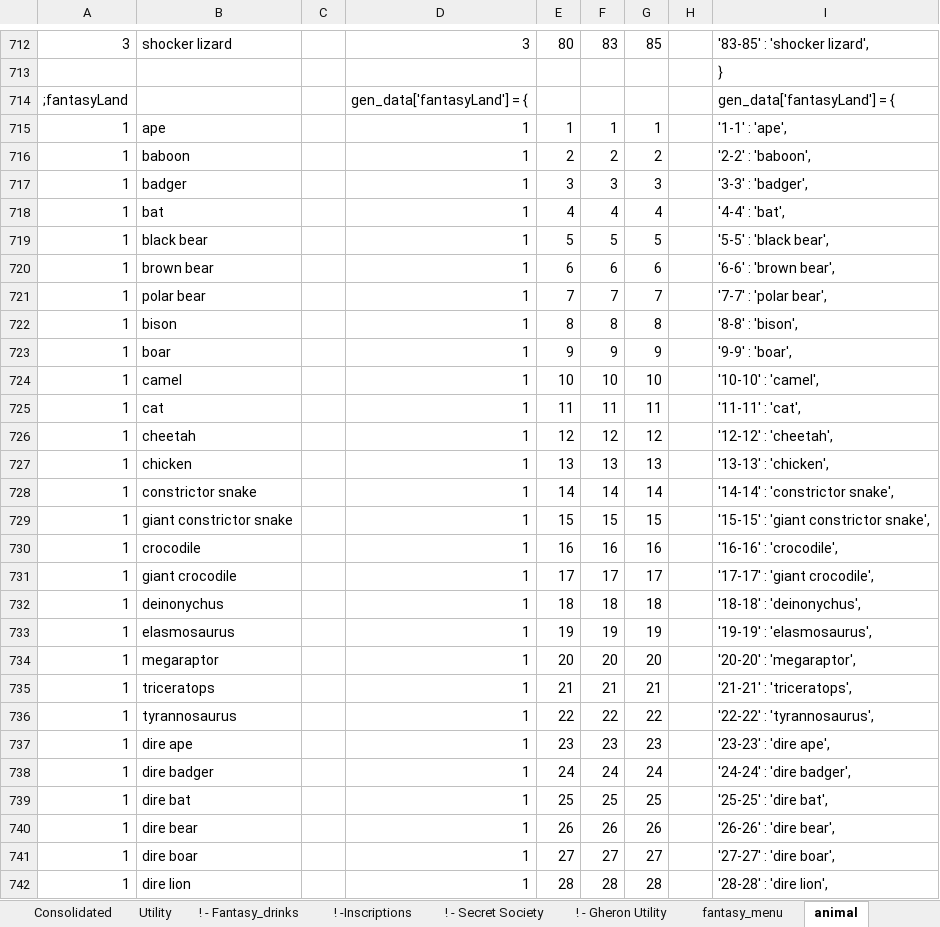
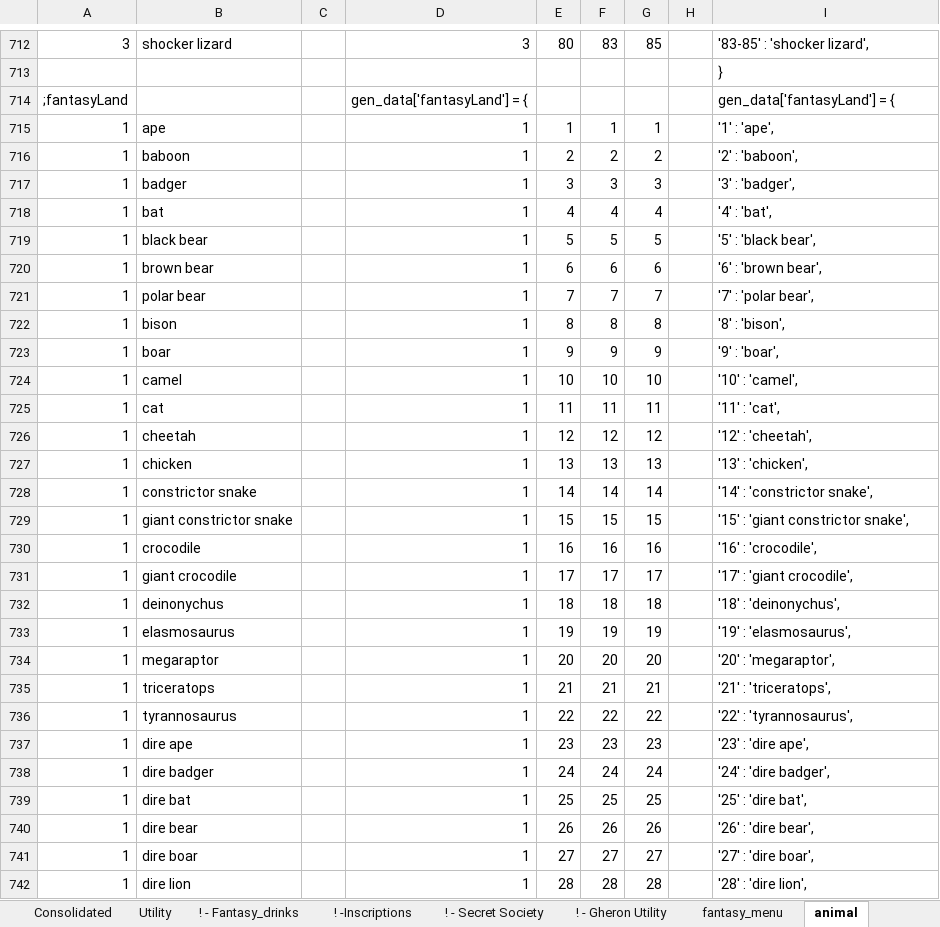
Before and after one commit to TedTschopp/randomtables, an Excel workbook: Docs/Random Table Converters.xlsx, sheet animal, drawn as a sheet; only a part is shown, gaps mark what is left out; values as stored, in another font and other column widths than the file's, no borders; the diff covers the shown part only; the diff names each change by its address in the sheet, - before the commit and + after, or states it on an @@ line.

```diff
--- a/Docs/Random Table Converters.xlsx (sheet animal)
+++ b/Docs/Random Table Converters.xlsx (sheet animal)
-I715: '1-1' : 'ape',
+I715: '1' : 'ape',
-I716: '2-2' : 'baboon',
+I716: '2' : 'baboon',
-I717: '3-3' : 'badger',
+I717: '3' : 'badger',
-I718: '4-4' : 'bat',
+I718: '4' : 'bat',
-I719: '5-5' : 'black bear',
+I719: '5' : 'black bear',
-I720: '6-6' : 'brown bear',
+I720: '6' : 'brown bear',
-I721: '7-7' : 'polar bear',
+I721: '7' : 'polar bear',
-I722: '8-8' : 'bison',
+I722: '8' : 'bison',
-I723: '9-9' : 'boar',
+I723: '9' : 'boar',
-I724: '10-10' : 'camel',
+I724: '10' : 'camel',
-I725: '11-11' : 'cat',
+I725: '11' : 'cat',
-I726: '12-12' : 'cheetah',
+I726: '12' : 'cheetah',
-I727: '13-13' : 'chicken',
+I727: '13' : 'chicken',
-I728: '14-14' : 'constrictor snake',
+I728: '14' : 'constrictor snake',
-I729: '15-15' : 'giant constrictor snake',
+I729: '15' : 'giant constrictor snake',
-I730: '16-16' : 'crocodile',
+I730: '16' : 'crocodile',
-I731: '17-17' : 'giant crocodile',
+I731: '17' : 'giant crocodile',
-I732: '18-18' : 'deinonychus',
+I732: '18' : 'deinonychus',
-I733: '19-19' : 'elasmosaurus',
+I733: '19' : 'elasmosaurus',
-I734: '20-20' : 'megaraptor',
+I734: '20' : 'megaraptor',
-I735: '21-21' : 'triceratops',
+I735: '21' : 'triceratops',
-I736: '22-22' : 'tyrannosaurus',
+I736: '22' : 'tyrannosaurus',
-I737: '23-23' : 'dire ape',
+I737: '23' : 'dire ape',
-I738: '24-24' : 'dire badger',
+I738: '24' : 'dire badger',
-I739: '25-25' : 'dire bat',
+I739: '25' : 'dire bat',
-I740: '26-26' : 'dire bear',
+I740: '26' : 'dire bear',
-I741: '27-27' : 'dire boar',
+I741: '27' : 'dire boar',
-I742: '28-28' : 'dire lion',
+I742: '28' : 'dire lion',
```
Also changed, not shown: 1 added row and 993 edited cells elsewhere in this sheet, sheet Utility, sheet all_the_cheese, sheet Dice, sheet ! -Inscriptions, sheet fantasy_menu, sheet ! - Gheron Utility, formulas that keep their value, 11 other files.
